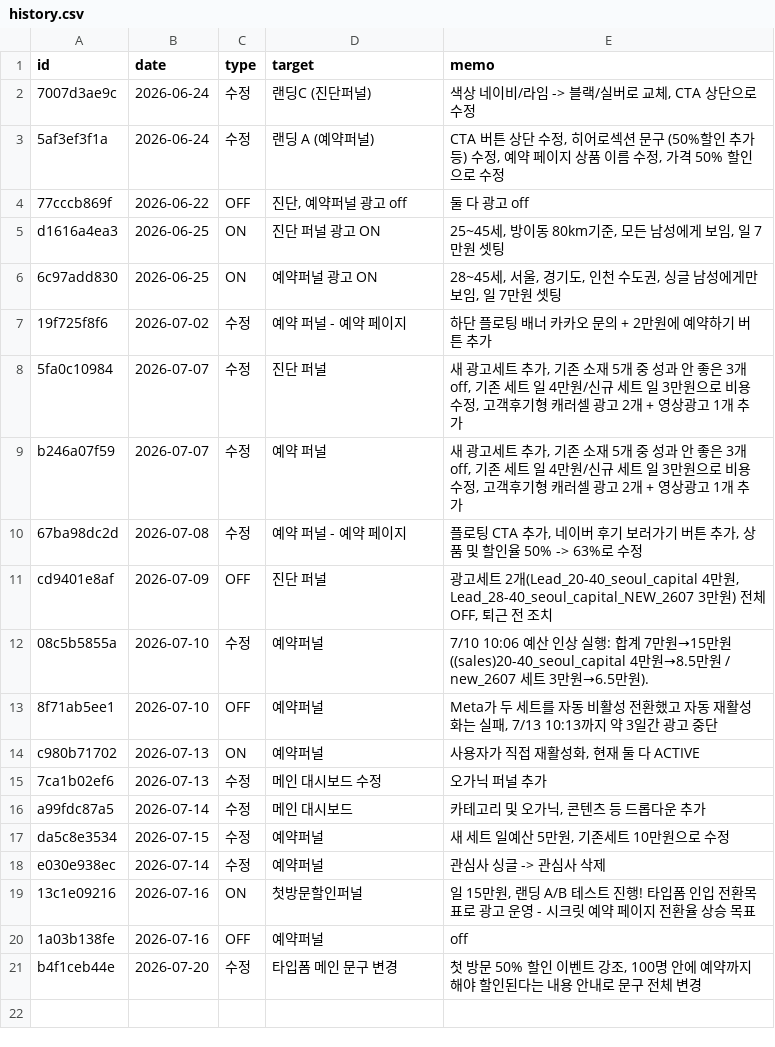
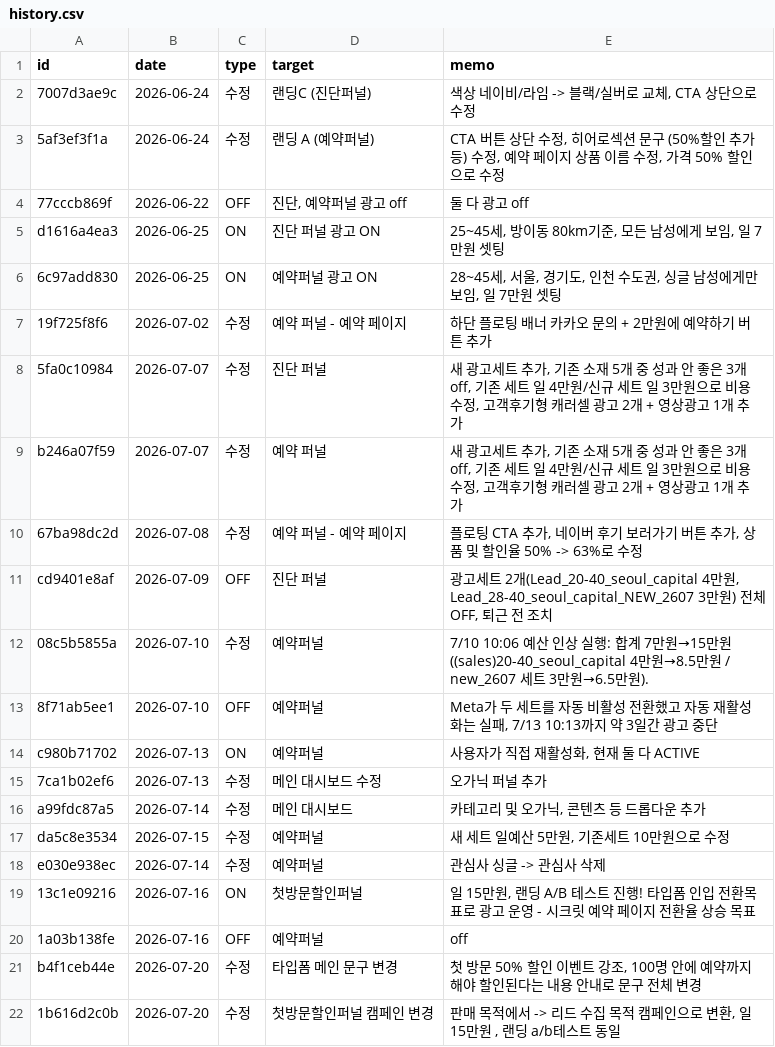
Before and after one commit to fgih304-netizen/fgih304-netizen.github.io, a CSV file: history.csv, drawn as a sheet; the diff names each change by its address in the sheet, - before the commit and + after, or states it on an @@ line.

Commit message:
history: 2026-07-20 수정 추가

```diff
--- a/history.csv
+++ b/history.csv
+row 22: 1b616d2c0b | 2026-07-20 | 수정 | 첫방문할인퍼널 캠페인 변경 | 판매 목적에서 -> 리드 수집 목적 캠페인으로 변환, 일 15만원 , 랜딩 a/b테스트 동일
```
